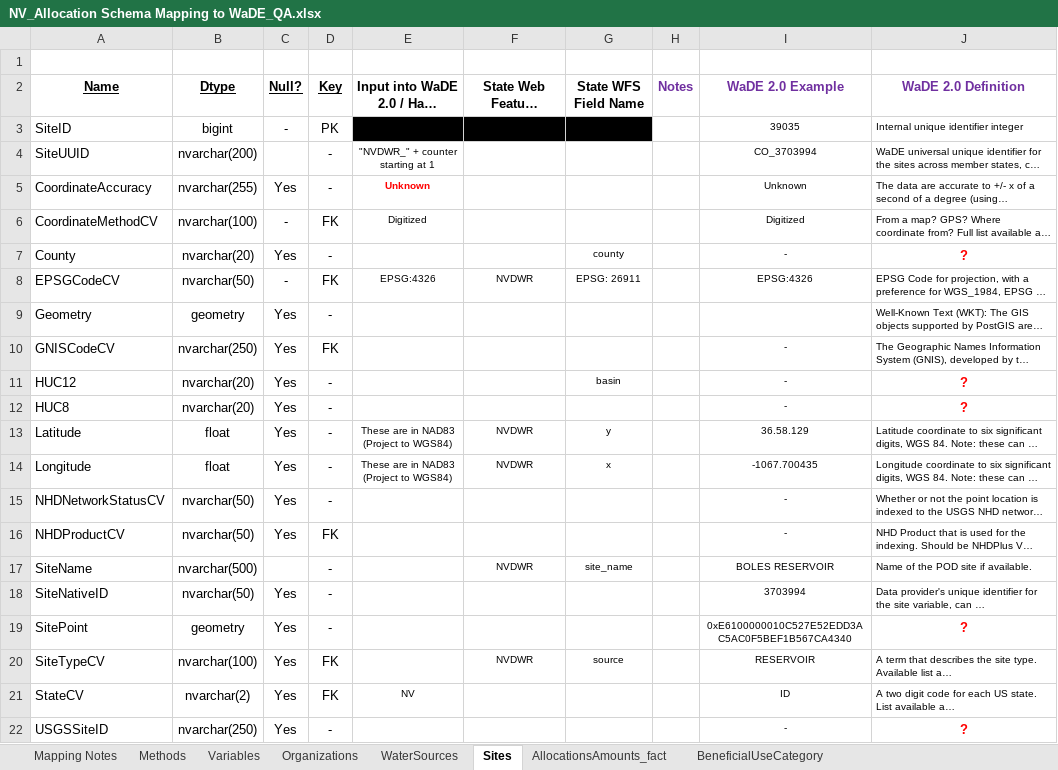
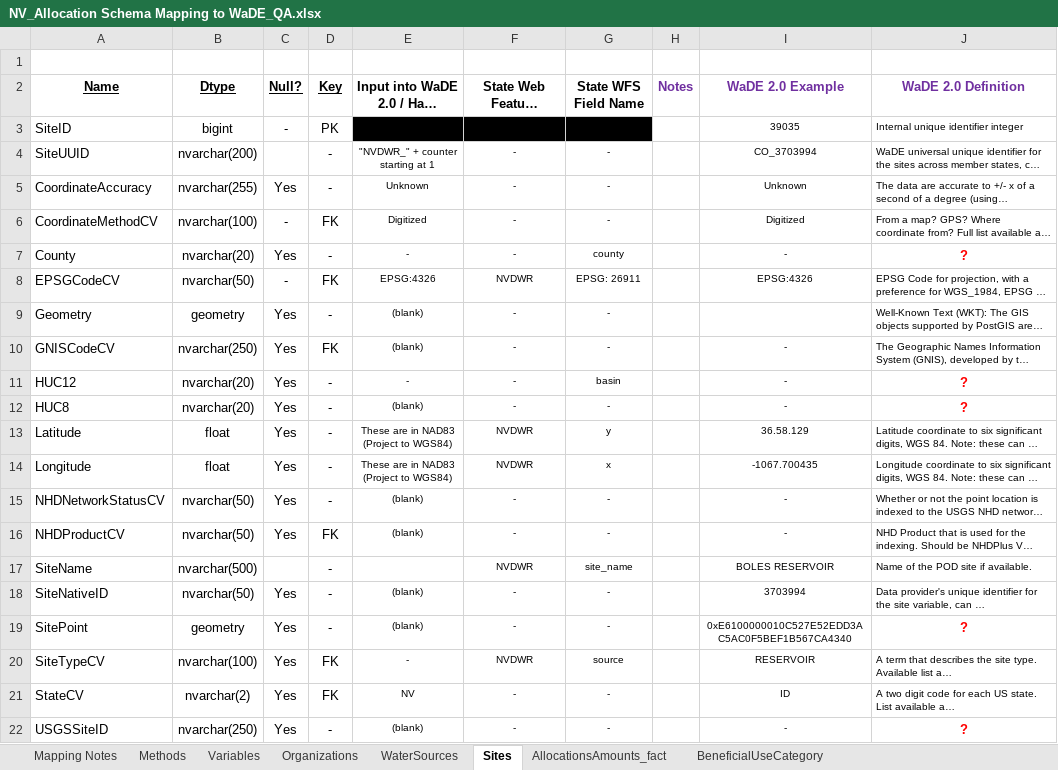
Before and after one commit to WSWCWaterDataExchange/MappingStatesDataToWaDE2.0, an Excel workbook: Nevada/WaterAllocation/NV_Allocation Schema Mapping to WaDE_QA.xlsx, sheet Sites, drawn as a sheet; long unchanged cells end in …; values as stored, in another font and other column widths than the file's, no borders; the diff names each change by its address in the sheet, - before the commit and + after, or states it on an @@ line.

```diff
--- a/Nevada/WaterAllocation/NV_Allocation Schema Mapping to WaDE_QA.xlsx (sheet Sites)
+++ b/Nevada/WaterAllocation/NV_Allocation Schema Mapping to WaDE_QA.xlsx (sheet Sites)
-F4:F7: (empty)
+F4:F7: -
-G4:G6 (State WFS Field Name): (empty)
+G4:G6 (State WFS Field Name): -
@@ E5 bold: on → off, text colour: #FF0000 → black @@
-E7: (empty)
+E7: -
-E9:E10: (empty)
+E9:E10: (blank)
-F9:F12: (empty)
+F9:F12: -
-G9:G10 (State WFS Field Name): (empty)
+G9:G10 (State WFS Field Name): -
-E11: (empty)
+E11: -
-E12: (empty)
+E12: (blank)
-G12 (State WFS Field Name): (empty)
+G12 (State WFS Field Name): -
-E15:E16: (empty)
+E15:E16: (blank)
-F15:F16: (empty)
+F15:F16: -
-G15:G16 (State WFS Field Name): (empty)
+G15:G16 (State WFS Field Name): -
-E18:E19: (empty)
+E18:E19: (blank)
-F18:F19: (empty)
+F18:F19: -
-G18:G19 (State WFS Field Name): (empty)
+G18:G19 (State WFS Field Name): -
-E20: (empty)
+E20: -
-F21:F22: (empty)
+F21:F22: -
-G21:G22 (State WFS Field Name): (empty)
+G21:G22 (State WFS Field Name): -
-E22: (empty)
+E22: (blank)
```
Also changed, not shown: sheet AllocationsAmounts_fact, sheet Methods, sheet Variables, sheet WaterSources, sheet Organizations, sheet Mapping Notes, 6 other files.
